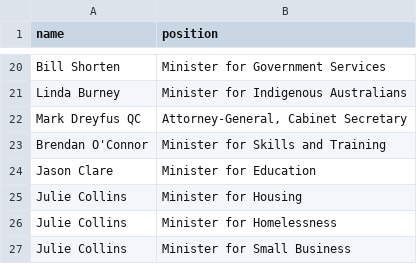
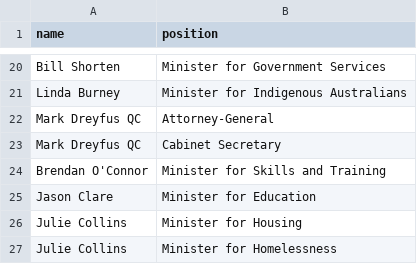
Before and after one commit to every-politician-scrapers/australia-cabinet, a CSV file: sources/official/scraped.csv, drawn as a sheet; only a part is shown, gaps mark what is left out; the shorter side is filled out with more unchanged rows.

Commit message:
refresh data

```diff
--- a/sources/official/scraped.csv
+++ b/sources/official/scraped.csv
@@ -21,3 +21,4 @@ Bill Shorten,Minister for Government Services
 Linda Burney,Minister for Indigenous Australians
-Mark Dreyfus QC,"Attorney-General, Cabinet Secretary"
+Mark Dreyfus QC,Attorney-General
+Mark Dreyfus QC,Cabinet Secretary
 Brendan O'Connor,Minister for Skills and Training
```
Also changed, not shown: 1 other file.
